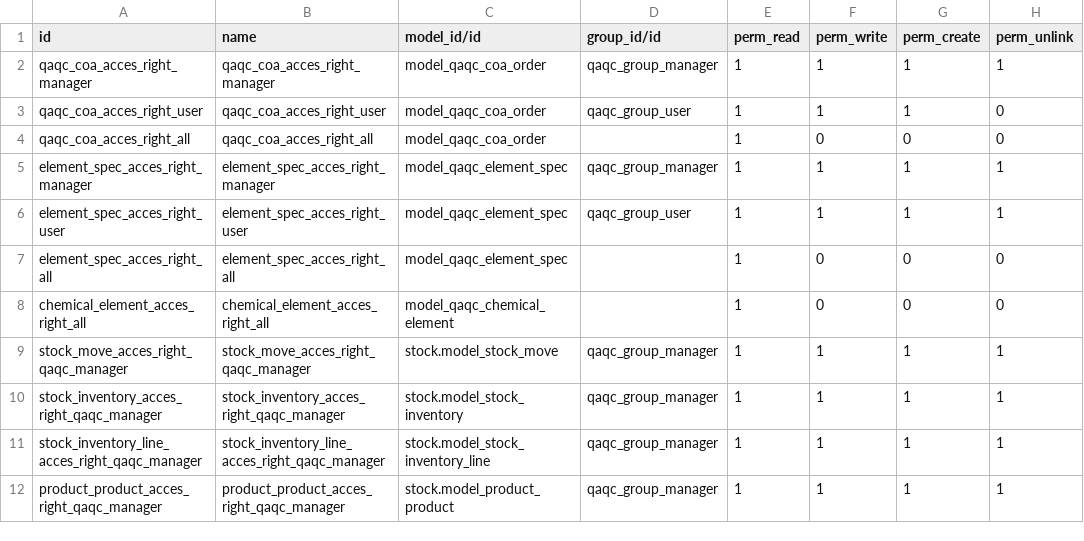
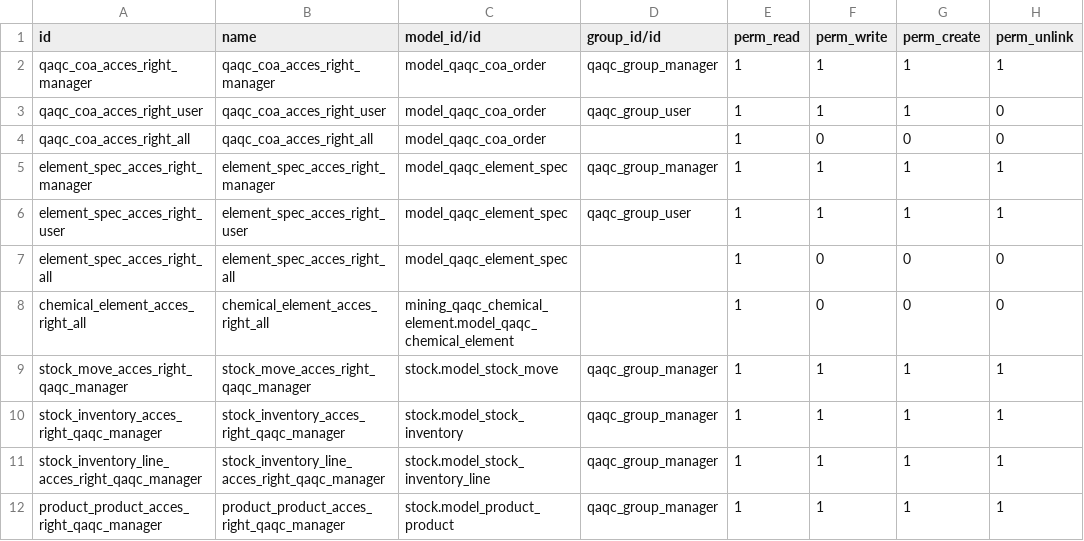
Before and after one commit to madukubah/mining_qaqc, a CSV file: security/ir.model.access.csv, drawn as a sheet.

```diff
--- a/security/ir.model.access.csv
+++ b/security/ir.model.access.csv
@@ -7,3 +7,3 @@ element_spec_acces_right_user,element_spec_acces_right_user,model_qaqc_element_s
 element_spec_acces_right_all,element_spec_acces_right_all,model_qaqc_element_spec,,1,0,0,0
-chemical_element_acces_right_all,chemical_element_acces_right_all,model_qaqc_chemical_element,,1,0,0,0
+chemical_element_acces_right_all,chemical_element_acces_right_all,mining_qaqc_chemical_element.model_qaqc_chemical_element,,1,0,0,0
 stock_move_acces_right_qaqc_manager,stock_move_acces_right_qaqc_manager,stock.model_stock_move,qaqc_group_manager,1,1,1,1
```
Also changed, not shown: 9 other files.
